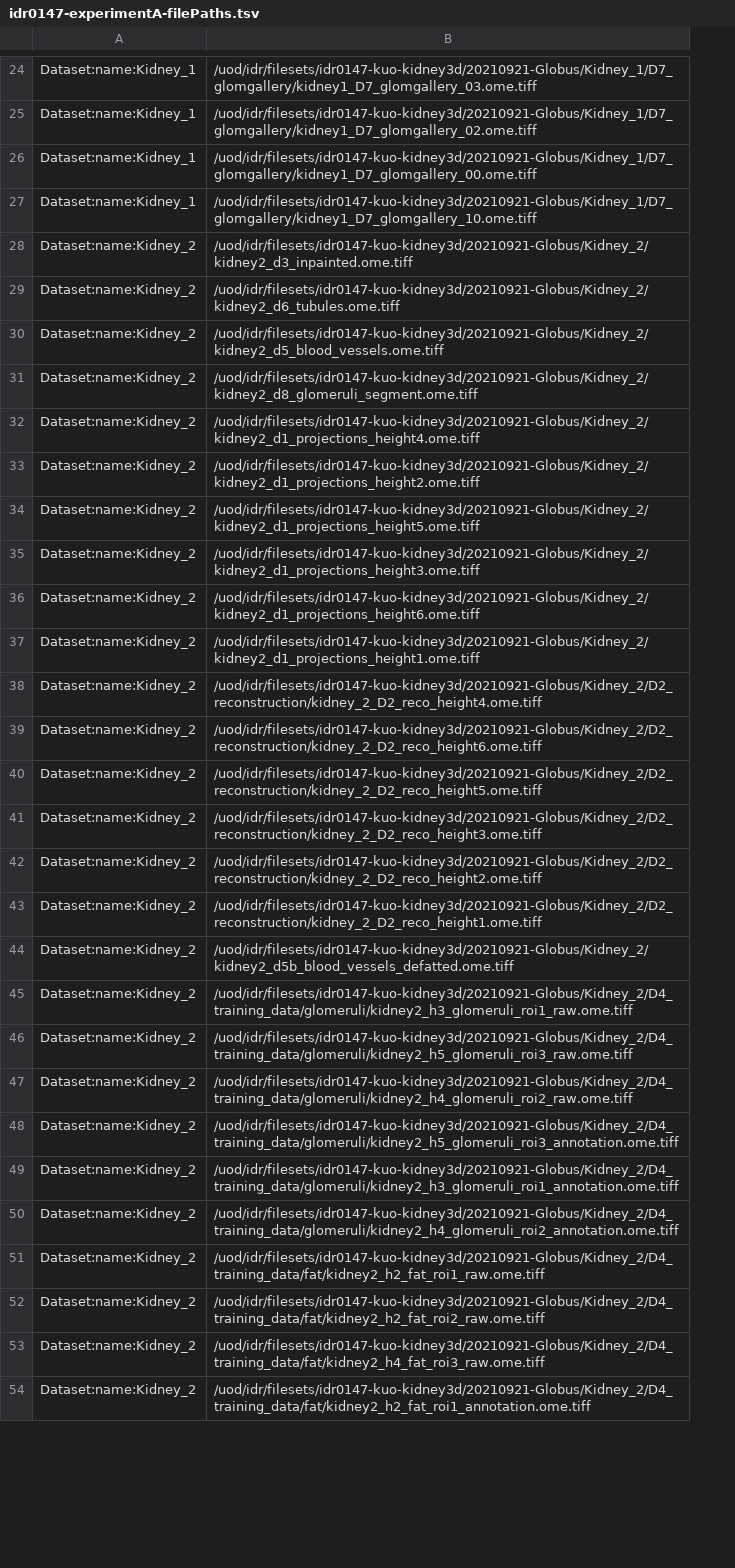
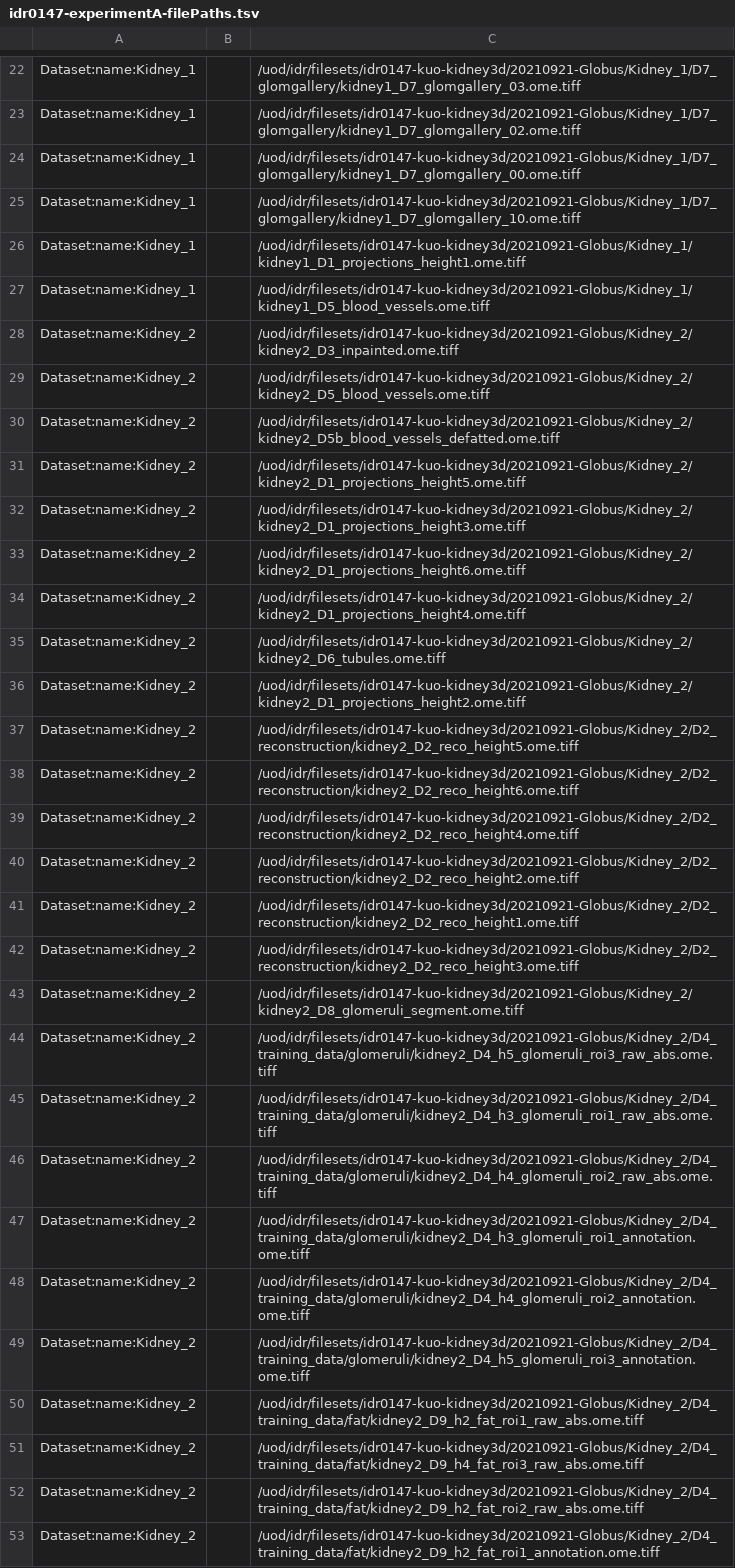
Before and after one commit to IDR/idr0147-kuo-kidney3d, a TSV file: experimentA/idr0147-experimentA-filePaths.tsv, drawn as a sheet; only a part is shown, gaps mark what is left out; addresses are those after the commit; the diff covers the shown part only; the diff names each change by its address in the sheet, - before the commit and + after, or states it on an @@ line.

```diff
--- a/experimentA/idr0147-experimentA-filePaths.tsv
+++ b/experimentA/idr0147-experimentA-filePaths.tsv
+column B, empty
-A26: Dataset:name:Kidney_2
+A26: Dataset:name:Kidney_1
-C26: /uod/idr/filesets/idr0147-kuo-kidney3d/20210921-Globus/Kidney_2/kidney2_d3_inpainted.ome.tiff
+C26: /uod/idr/filesets/idr0147-kuo-kidney3d/20210921-Globus/Kidney_1/kidney1_D1_projections_height1.ome.tiff
+row 27: Dataset:name:Kidney_1 |  | /uod/idr/filesets/idr0147-kuo-kidney3d/20210921-Globus/Kidney_1/kidney1_D5_blood_vessels.ome.tiff
-C28: /uod/idr/filesets/idr0147-kuo-kidney3d/20210921-Globus/Kidney_2/kidney2_d6_tubules.ome.tiff
+C28: /uod/idr/filesets/idr0147-kuo-kidney3d/20210921-Globus/Kidney_2/kidney2_D3_inpainted.ome.tiff
-C29: /uod/idr/filesets/idr0147-kuo-kidney3d/20210921-Globus/Kidney_2/kidney2_d5_blood_vessels.ome.tiff
+C29: /uod/idr/filesets/idr0147-kuo-kidney3d/20210921-Globus/Kidney_2/kidney2_D5_blood_vessels.ome.tiff
-C30: /uod/idr/filesets/idr0147-kuo-kidney3d/20210921-Globus/Kidney_2/kidney2_d8_glomeruli_segment.ome.tiff
+C30: /uod/idr/filesets/idr0147-kuo-kidney3d/20210921-Globus/Kidney_2/kidney2_D5b_blood_vessels_defatted.ome.tiff
-C31: /uod/idr/filesets/idr0147-kuo-kidney3d/20210921-Globus/Kidney_2/kidney2_d1_projections_height4.ome.tiff
+C31: /uod/idr/filesets/idr0147-kuo-kidney3d/20210921-Globus/Kidney_2/kidney2_D1_projections_height5.ome.tiff
-C32: /uod/idr/filesets/idr0147-kuo-kidney3d/20210921-Globus/Kidney_2/kidney2_d1_projections_height2.ome.tiff
+C32: /uod/idr/filesets/idr0147-kuo-kidney3d/20210921-Globus/Kidney_2/kidney2_D1_projections_height3.ome.tiff
-C33: /uod/idr/filesets/idr0147-kuo-kidney3d/20210921-Globus/Kidney_2/kidney2_d1_projections_height5.ome.tiff
+C33: /uod/idr/filesets/idr0147-kuo-kidney3d/20210921-Globus/Kidney_2/kidney2_D1_projections_height6.ome.tiff
-C34: /uod/idr/filesets/idr0147-kuo-kidney3d/20210921-Globus/Kidney_2/kidney2_d1_projections_height3.ome.tiff
+C34: /uod/idr/filesets/idr0147-kuo-kidney3d/20210921-Globus/Kidney_2/kidney2_D1_projections_height4.ome.tiff
-C35: /uod/idr/filesets/idr0147-kuo-kidney3d/20210921-Globus/Kidney_2/kidney2_d1_projections_height6.ome.tiff
+C35: /uod/idr/filesets/idr0147-kuo-kidney3d/20210921-Globus/Kidney_2/kidney2_D6_tubules.ome.tiff
-C36: /uod/idr/filesets/idr0147-kuo-kidney3d/20210921-Globus/Kidney_2/kidney2_d1_projections_height1.ome.tiff
+C36: /uod/idr/filesets/idr0147-kuo-kidney3d/20210921-Globus/Kidney_2/kidney2_D1_projections_height2.ome.tiff
-C37: /uod/idr/filesets/idr0147-kuo-kidney3d/20210921-Globus/Kidney_2/D2_reconstruction/kidney_2_D2_reco_height4.ome.tiff
+C37: /uod/idr/filesets/idr0147-kuo-kidney3d/20210921-Globus/Kidney_2/D2_reconstruction/kidney2_D2_reco_height5.ome.tiff
-C38: /uod/idr/filesets/idr0147-kuo-kidney3d/20210921-Globus/Kidney_2/D2_reconstruction/kidney_2_D2_reco_height6.ome.tiff
+C38: /uod/idr/filesets/idr0147-kuo-kidney3d/20210921-Globus/Kidney_2/D2_reconstruction/kidney2_D2_reco_height6.ome.tiff
-C39: /uod/idr/filesets/idr0147-kuo-kidney3d/20210921-Globus/Kidney_2/D2_reconstruction/kidney_2_D2_reco_height5.ome.tiff
+C39: /uod/idr/filesets/idr0147-kuo-kidney3d/20210921-Globus/Kidney_2/D2_reconstruction/kidney2_D2_reco_height4.ome.tiff
-C40: /uod/idr/filesets/idr0147-kuo-kidney3d/20210921-Globus/Kidney_2/D2_reconstruction/kidney_2_D2_reco_height3.ome.tiff
+C40: /uod/idr/filesets/idr0147-kuo-kidney3d/20210921-Globus/Kidney_2/D2_reconstruction/kidney2_D2_reco_height2.ome.tiff
-C41: /uod/idr/filesets/idr0147-kuo-kidney3d/20210921-Globus/Kidney_2/D2_reconstruction/kidney_2_D2_reco_height2.ome.tiff
+C41: /uod/idr/filesets/idr0147-kuo-kidney3d/20210921-Globus/Kidney_2/D2_reconstruction/kidney2_D2_reco_height1.ome.tiff
-C42: /uod/idr/filesets/idr0147-kuo-kidney3d/20210921-Globus/Kidney_2/D2_reconstruction/kidney_2_D2_reco_height1.ome.tiff
+C42: /uod/idr/filesets/idr0147-kuo-kidney3d/20210921-Globus/Kidney_2/D2_reconstruction/kidney2_D2_reco_height3.ome.tiff
-C43: /uod/idr/filesets/idr0147-kuo-kidney3d/20210921-Globus/Kidney_2/kidney2_d5b_blood_vessels_defatted.ome.tiff
+C43: /uod/idr/filesets/idr0147-kuo-kidney3d/20210921-Globus/Kidney_2/kidney2_D8_glomeruli_segment.ome.tiff
-C44: /uod/idr/filesets/idr0147-kuo-kidney3d/20210921-Globus/Kidney_2/D4_training_data/glomeruli/kidney2_h3_glomeruli_roi1_raw.ome.tiff
+C44: /uod/idr/filesets/idr0147-kuo-kidney3d/20210921-Globus/Kidney_2/D4_training_data/glomeruli/kidney2_D4_h5_glomeruli_roi3_raw_abs.ome.tiff
-C45: /uod/idr/filesets/idr0147-kuo-kidney3d/20210921-Globus/Kidney_2/D4_training_data/glomeruli/kidney2_h5_glomeruli_roi3_raw.ome.tiff
+C45: /uod/idr/filesets/idr0147-kuo-kidney3d/20210921-Globus/Kidney_2/D4_training_data/glomeruli/kidney2_D4_h3_glomeruli_roi1_raw_abs.ome.tiff
-C46: /uod/idr/filesets/idr0147-kuo-kidney3d/20210921-Globus/Kidney_2/D4_training_data/glomeruli/kidney2_h4_glomeruli_roi2_raw.ome.tiff
+C46: /uod/idr/filesets/idr0147-kuo-kidney3d/20210921-Globus/Kidney_2/D4_training_data/glomeruli/kidney2_D4_h4_glomeruli_roi2_raw_abs.ome.tiff
-C47: /uod/idr/filesets/idr0147-kuo-kidney3d/20210921-Globus/Kidney_2/D4_training_data/glomeruli/kidney2_h5_glomeruli_roi3_annotation.ome.tiff
+C47: /uod/idr/filesets/idr0147-kuo-kidney3d/20210921-Globus/Kidney_2/D4_training_data/glomeruli/kidney2_D4_h3_glomeruli_roi1_annotation.ome.tiff
-C48: /uod/idr/filesets/idr0147-kuo-kidney3d/20210921-Globus/Kidney_2/D4_training_data/glomeruli/kidney2_h3_glomeruli_roi1_annotation.ome.tiff
+C48: /uod/idr/filesets/idr0147-kuo-kidney3d/20210921-Globus/Kidney_2/D4_training_data/glomeruli/kidney2_D4_h4_glomeruli_roi2_annotation.ome.tiff
-C49: /uod/idr/filesets/idr0147-kuo-kidney3d/20210921-Globus/Kidney_2/D4_training_data/glomeruli/kidney2_h4_glomeruli_roi2_annotation.ome.tiff
+C49: /uod/idr/filesets/idr0147-kuo-kidney3d/20210921-Globus/Kidney_2/D4_training_data/glomeruli/kidney2_D4_h5_glomeruli_roi3_annotation.ome.tiff
-C50: /uod/idr/filesets/idr0147-kuo-kidney3d/20210921-Globus/Kidney_2/D4_training_data/fat/kidney2_h2_fat_roi1_raw.ome.tiff
+C50: /uod/idr/filesets/idr0147-kuo-kidney3d/20210921-Globus/Kidney_2/D4_training_data/fat/kidney2_D9_h2_fat_roi1_raw_abs.ome.tiff
-C51: /uod/idr/filesets/idr0147-kuo-kidney3d/20210921-Globus/Kidney_2/D4_training_data/fat/kidney2_h2_fat_roi2_raw.ome.tiff
+C51: /uod/idr/filesets/idr0147-kuo-kidney3d/20210921-Globus/Kidney_2/D4_training_data/fat/kidney2_D9_h4_fat_roi3_raw_abs.ome.tiff
-C52: /uod/idr/filesets/idr0147-kuo-kidney3d/20210921-Globus/Kidney_2/D4_training_data/fat/kidney2_h4_fat_roi3_raw.ome.tiff
+C52: /uod/idr/filesets/idr0147-kuo-kidney3d/20210921-Globus/Kidney_2/D4_training_data/fat/kidney2_D9_h2_fat_roi2_raw_abs.ome.tiff
-C53: /uod/idr/filesets/idr0147-kuo-kidney3d/20210921-Globus/Kidney_2/D4_training_data/fat/kidney2_h2_fat_roi1_annotation.ome.tiff
+C53: /uod/idr/filesets/idr0147-kuo-kidney3d/20210921-Globus/Kidney_2/D4_training_data/fat/kidney2_D9_h2_fat_roi1_annotation.ome.tiff
```
Also changed, not shown: 10 added rows, 5 removed rows and 29 edited cells elsewhere in this file, 2 other files.
